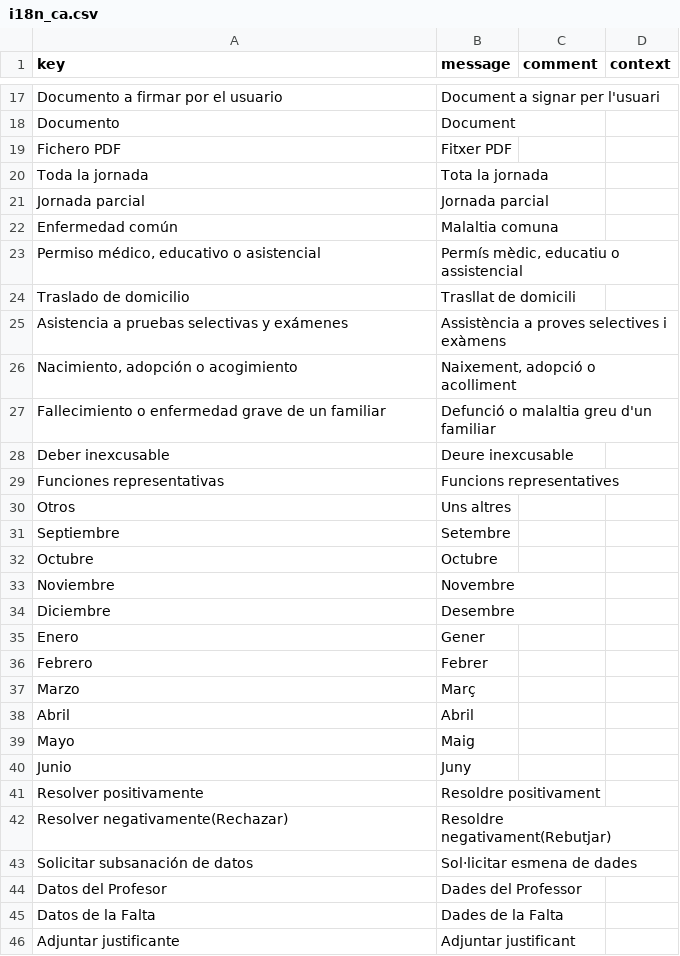
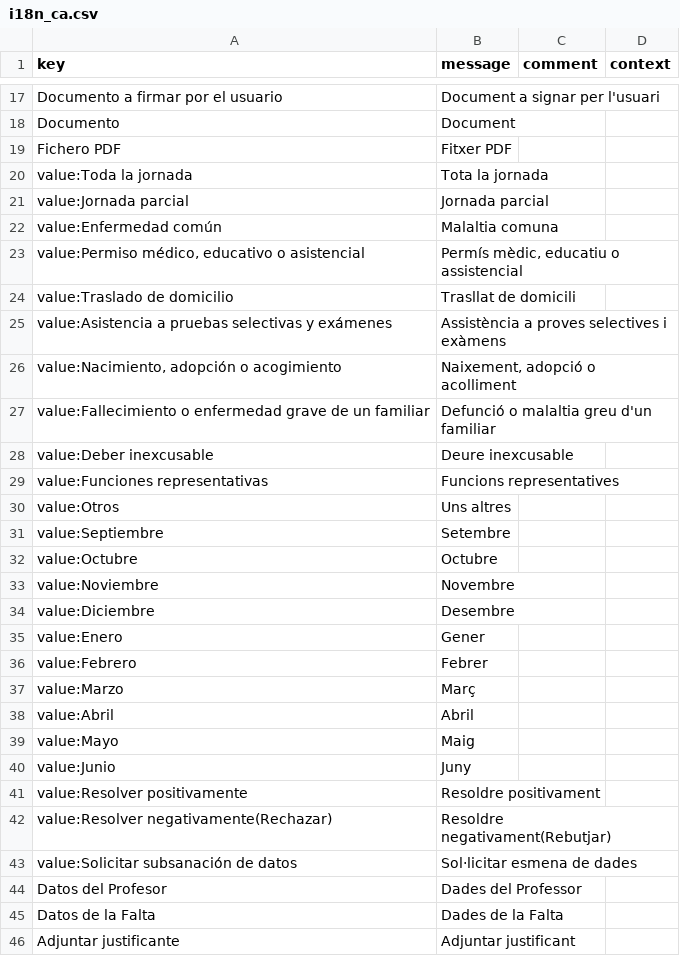
Before and after one commit to educaflow/EducaFlowBuildTools, a CSV file: createfiles/java/com/educaflow/tiposexpedientes/justificacion_falta_profesorado/i18n_ca.csv, drawn as a sheet; only a part is shown, gaps mark what is left out; the diff covers the shown part only.

Commit message:
Añadir al i18n los datos de los tipos de expedientes

```diff
--- a/createfiles/java/com/educaflow/tiposexpedientes/justificacion_falta_profesorado/i18n_ca.csv
+++ b/createfiles/java/com/educaflow/tiposexpedientes/justificacion_falta_profesorado/i18n_ca.csv
@@ -19,26 +19,26 @@ key,message,comment,context
 "Fichero PDF","Fitxer PDF","",""
-"Toda la jornada","Tota la jornada","",""
-"Jornada parcial","Jornada parcial","",""
-"Enfermedad común","Malaltia comuna","",""
-"Permiso médico, educativo o asistencial","Permís mèdic, educatiu o assistencial","",""
-"Traslado de domicilio","Trasllat de domicili","",""
-"Asistencia a pruebas selectivas y exámenes","Assistència a proves selectives i exàmens","",""
-"Nacimiento, adopción o acogimiento","Naixement, adopció o acolliment","",""
-"Fallecimiento o enfermedad grave de un familiar","Defunció o malaltia greu d'un familiar","",""
-"Deber inexcusable","Deure inexcusable","",""
-"Funciones representativas","Funcions representatives","",""
-"Otros","Uns altres","",""
-"Septiembre","Setembre","",""
-"Octubre","Octubre","",""
-"Noviembre","Novembre","",""
-"Diciembre","Desembre","",""
-"Enero","Gener","",""
-"Febrero","Febrer","",""
-"Marzo","Març","",""
-"Abril","Abril","",""
-"Mayo","Maig","",""
-"Junio","Juny","",""
-"Resolver positivamente","Resoldre positivament","",""
-"Resolver negativamente(Rechazar)","Resoldre negativament(Rebutjar)","",""
-"Solicitar subsanación de datos","Sol·licitar esmena de dades","",""
+"value:Toda la jornada","Tota la jornada","",""
+"value:Jornada parcial","Jornada parcial","",""
+"value:Enfermedad común","Malaltia comuna","",""
+"value:Permiso médico, educativo o asistencial","Permís mèdic, educatiu o assistencial","",""
+"value:Traslado de domicilio","Trasllat de domicili","",""
+"value:Asistencia a pruebas selectivas y exámenes","Assistència a proves selectives i exàmens","",""
+"value:Nacimiento, adopción o acogimiento","Naixement, adopció o acolliment","",""
+"value:Fallecimiento o enfermedad grave de un familiar","Defunció o malaltia greu d'un familiar","",""
+"value:Deber inexcusable","Deure inexcusable","",""
+"value:Funciones representativas","Funcions representatives","",""
+"value:Otros","Uns altres","",""
+"value:Septiembre","Setembre","",""
+"value:Octubre","Octubre","",""
+"value:Noviembre","Novembre","",""
+"value:Diciembre","Desembre","",""
+"value:Enero","Gener","",""
+"value:Febrero","Febrer","",""
+"value:Marzo","Març","",""
+"value:Abril","Abril","",""
+"value:Mayo","Maig","",""
+"value:Junio","Juny","",""
+"value:Resolver positivamente","Resoldre positivament","",""
+"value:Resolver negativamente(Rechazar)","Resoldre negativament(Rebutjar)","",""
+"value:Solicitar subsanación de datos","Sol·licitar esmena de dades","",""
 "Datos del Profesor","Dades del Professor","",""
```
Also changed, not shown: 6 added rows elsewhere in this file, createfiles/java/com/educaflow/tiposexpedientes/justificacion_falta_profesorado/i18n_es.csv, createfiles/java/com/educaflow/tiposexpedientes/prueba/i18n_es.csv, 15 other files.
